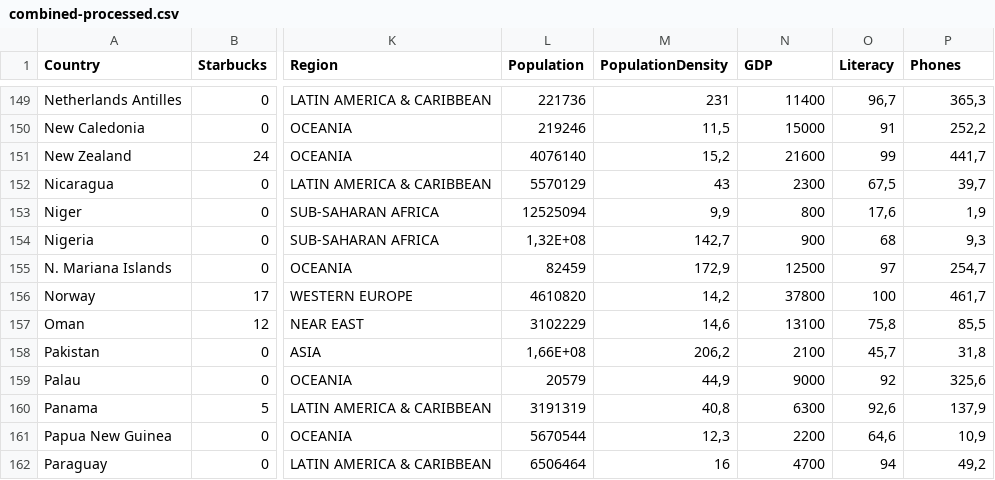
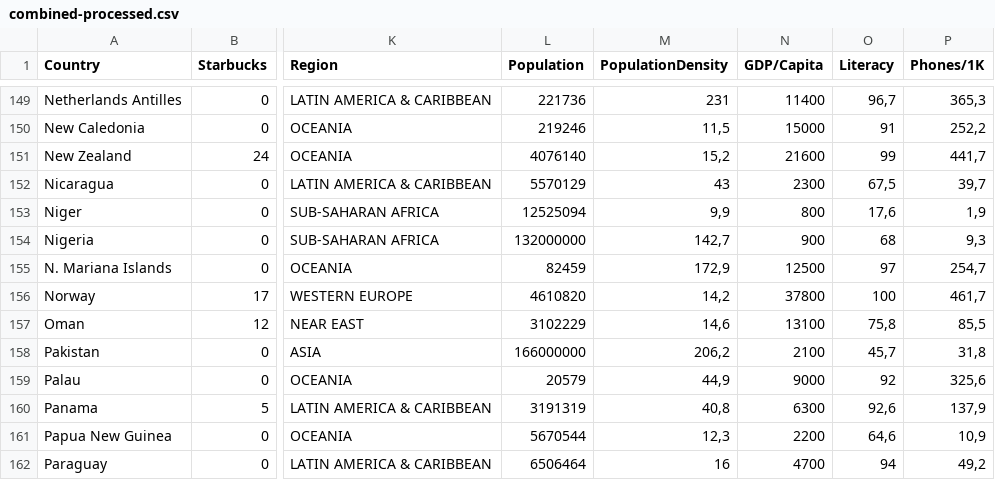
Before and after one commit to gracenathh/FIT3179-Data-Visualisation, a CSV file: data/combined-processed.csv, drawn as a sheet; only a part is shown, gaps mark what is left out; the diff covers the shown part only; the diff names each change by its address in the sheet, - before the commit and + after, or states it on an @@ line.

```diff
--- a/data/combined-processed.csv
+++ b/data/combined-processed.csv
-N1: GDP
+N1: GDP/Capita
-P1: Phones
+P1: Phones/1K
-L154 (Population): 1,32E+08
+L154 (Population): 132000000
-L158 (Population): 1,66E+08
+L158 (Population): 166000000
```
Also changed, not shown: 17 edited cells elsewhere in this file, 1 other file.
